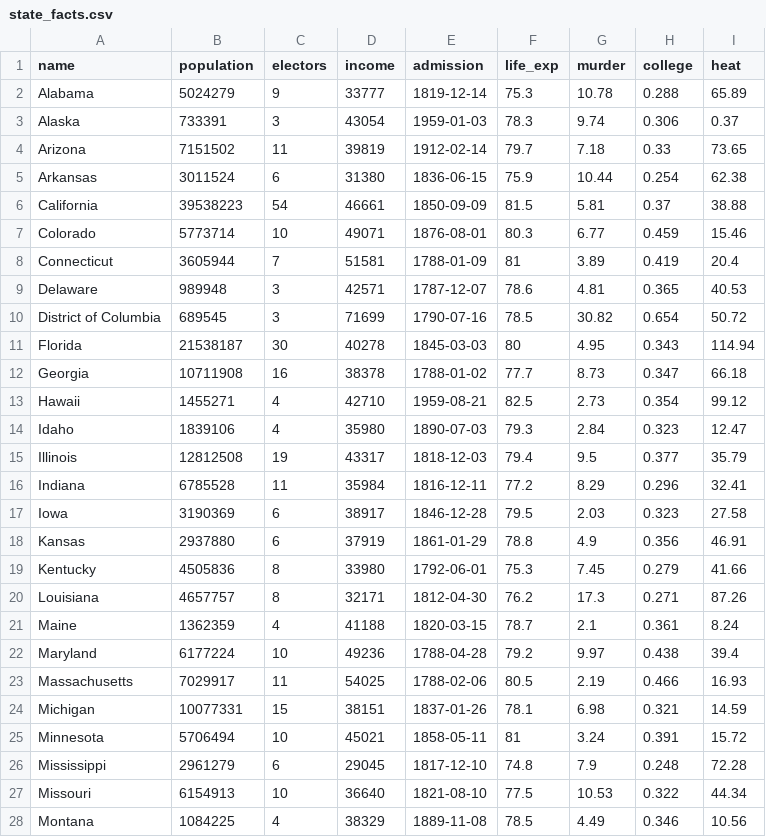
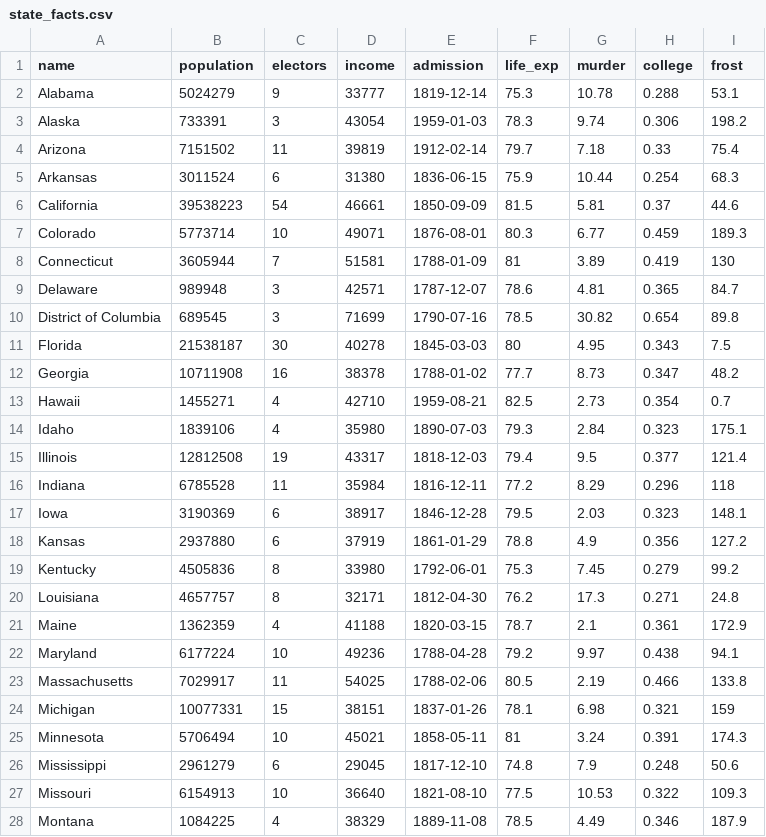
Before and after one commit to k5cents/usa, a CSV file: data-raw/state_facts.csv, drawn as a sheet; only a part is shown; the diff covers the shown part only.

```diff
--- a/data-raw/state_facts.csv
+++ b/data-raw/state_facts.csv
@@ -1,28 +1,28 @@
-"name","population","electors","income","admission","life_exp","murder","college","heat"
-"Alabama",5024279,9,33777,1819-12-14,75.3,10.78,0.288,65.89
-"Alaska",733391,3,43054,1959-01-03,78.3,9.74,0.306,0.37
-"Arizona",7151502,11,39819,1912-02-14,79.7,7.18,0.33,73.65
-"Arkansas",3011524,6,31380,1836-06-15,75.9,10.44,0.254,62.38
-"California",39538223,54,46661,1850-09-09,81.5,5.81,0.37,38.88
-"Colorado",5773714,10,49071,1876-08-01,80.3,6.77,0.459,15.46
-"Connecticut",3605944,7,51581,1788-01-09,81,3.89,0.419,20.4
-"Delaware",989948,3,42571,1787-12-07,78.6,4.81,0.365,40.53
-"District of Columbia",689545,3,71699,1790-07-16,78.5,30.82,0.654,50.72
-"Florida",21538187,30,40278,1845-03-03,80,4.95,0.343,114.94
-"Georgia",10711908,16,38378,1788-01-02,77.7,8.73,0.347,66.18
-"Hawaii",1455271,4,42710,1959-08-21,82.5,2.73,0.354,99.12
-"Idaho",1839106,4,35980,1890-07-03,79.3,2.84,0.323,12.47
-"Illinois",12812508,19,43317,1818-12-03,79.4,9.5,0.377,35.79
-"Indiana",6785528,11,35984,1816-12-11,77.2,8.29,0.296,32.41
-"Iowa",3190369,6,38917,1846-12-28,79.5,2.03,0.323,27.58
-"Kansas",2937880,6,37919,1861-01-29,78.8,4.9,0.356,46.91
-"Kentucky",4505836,8,33980,1792-06-01,75.3,7.45,0.279,41.66
-"Louisiana",4657757,8,32171,1812-04-30,76.2,17.3,0.271,87.26
-"Maine",1362359,4,41188,1820-03-15,78.7,2.1,0.361,8.24
-"Maryland",6177224,10,49236,1788-04-28,79.2,9.97,0.438,39.4
-"Massachusetts",7029917,11,54025,1788-02-06,80.5,2.19,0.466,16.93
-"Michigan",10077331,15,38151,1837-01-26,78.1,6.98,0.321,14.59
-"Minnesota",5706494,10,45021,1858-05-11,81,3.24,0.391,15.72
-"Mississippi",2961279,6,29045,1817-12-10,74.8,7.9,0.248,72.28
-"Missouri",6154913,10,36640,1821-08-10,77.5,10.53,0.322,44.34
-"Montana",1084225,4,38329,1889-11-08,78.5,4.49,0.346,10.56
+name,population,electors,income,admission,life_exp,murder,college,frost
+Alabama,5024279,9,33777,1819-12-14,75.3,10.78,0.288,53.1
+Alaska,733391,3,43054,1959-01-03,78.3,9.74,0.306,198.2
+Arizona,7151502,11,39819,1912-02-14,79.7,7.18,0.33,75.4
+Arkansas,3011524,6,31380,1836-06-15,75.9,10.44,0.254,68.3
+California,39538223,54,46661,1850-09-09,81.5,5.81,0.37,44.6
+Colorado,5773714,10,49071,1876-08-01,80.3,6.77,0.459,189.3
+Connecticut,3605944,7,51581,1788-01-09,81,3.89,0.419,130
+Delaware,989948,3,42571,1787-12-07,78.6,4.81,0.365,84.7
+District of Columbia,689545,3,71699,1790-07-16,78.5,30.82,0.654,89.8
+Florida,21538187,30,40278,1845-03-03,80,4.95,0.343,7.5
+Georgia,10711908,16,38378,1788-01-02,77.7,8.73,0.347,48.2
+Hawaii,1455271,4,42710,1959-08-21,82.5,2.73,0.354,0.7
+Idaho,1839106,4,35980,1890-07-03,79.3,2.84,0.323,175.1
+Illinois,12812508,19,43317,1818-12-03,79.4,9.5,0.377,121.4
+Indiana,6785528,11,35984,1816-12-11,77.2,8.29,0.296,118
+Iowa,3190369,6,38917,1846-12-28,79.5,2.03,0.323,148.1
+Kansas,2937880,6,37919,1861-01-29,78.8,4.9,0.356,127.2
+Kentucky,4505836,8,33980,1792-06-01,75.3,7.45,0.279,99.2
+Louisiana,4657757,8,32171,1812-04-30,76.2,17.3,0.271,24.8
+Maine,1362359,4,41188,1820-03-15,78.7,2.1,0.361,172.9
+Maryland,6177224,10,49236,1788-04-28,79.2,9.97,0.438,94.1
+Massachusetts,7029917,11,54025,1788-02-06,80.5,2.19,0.466,133.8
+Michigan,10077331,15,38151,1837-01-26,78.1,6.98,0.321,159
+Minnesota,5706494,10,45021,1858-05-11,81,3.24,0.391,174.3
+Mississippi,2961279,6,29045,1817-12-10,74.8,7.9,0.248,50.6
+Missouri,6154913,10,36640,1821-08-10,77.5,10.53,0.322,109.3
+Montana,1084225,4,38329,1889-11-08,78.5,4.49,0.346,187.9
```
Also changed, not shown: 25 edited cells elsewhere in this file, 3 other files.
